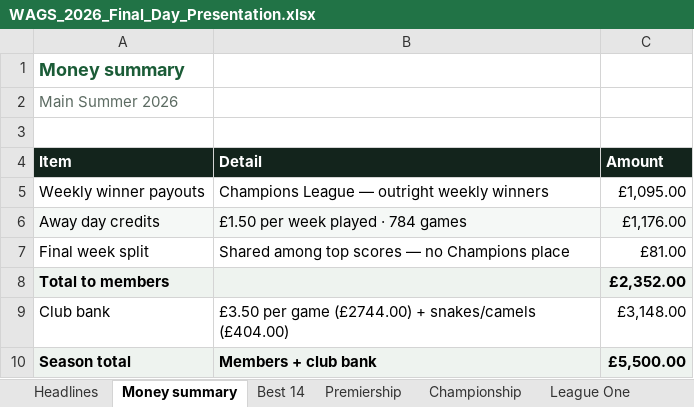
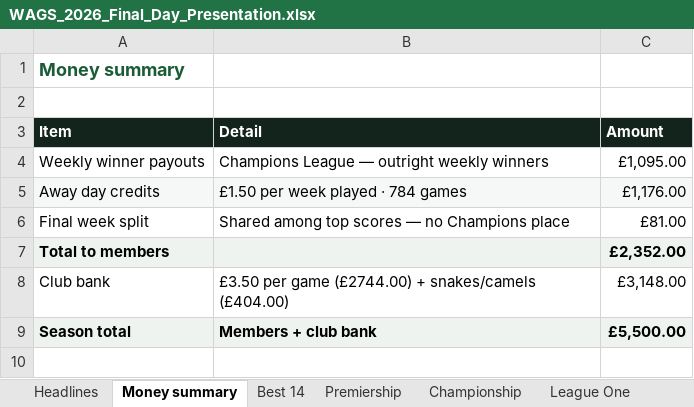
Before and after one commit to reddii7/wags_2026, an Excel workbook: WAGS_2026_Final_Day_Presentation.xlsx, sheet Money summary, drawn as a sheet; values as stored, in another font and other column widths than the file's, no borders; the diff names each change by its address in the sheet, - before the commit and + after, or states it on an @@ line.

```diff
--- a/WAGS_2026_Final_Day_Presentation.xlsx (sheet Money summary)
+++ b/WAGS_2026_Final_Day_Presentation.xlsx (sheet Money summary)
-row 2: Main Summer 2026
```
Also changed, not shown: sheet Weekly winners, other sheet tabs, 2 other files.
